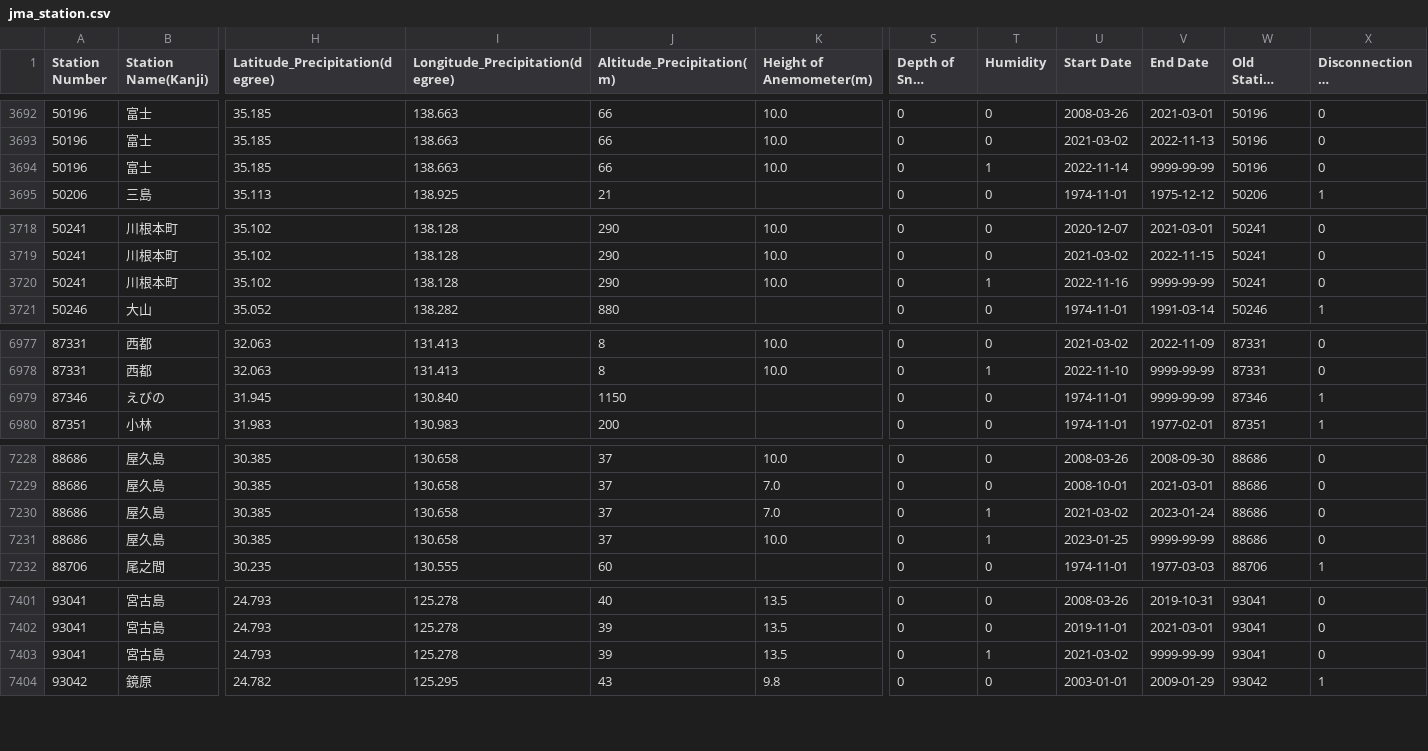
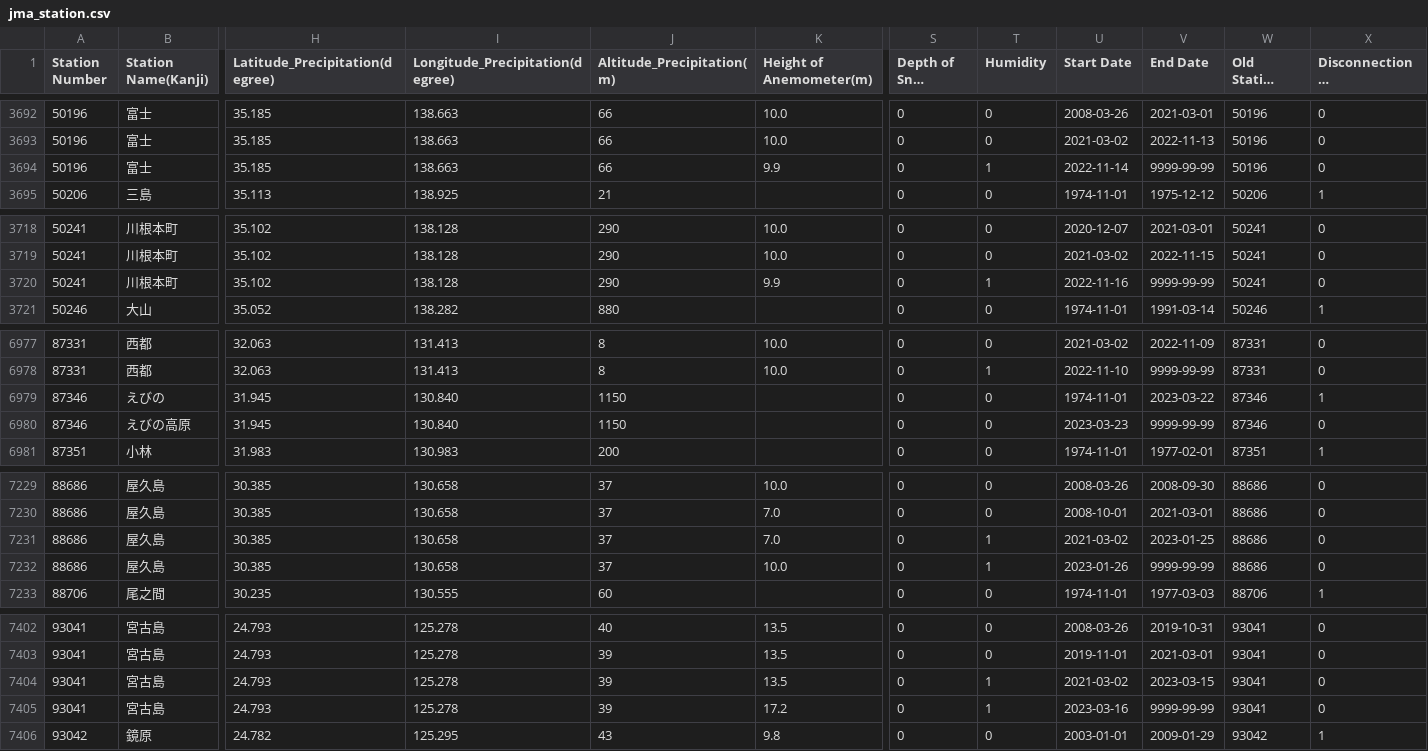
Before and after one commit to code4fukui/jma_station, a CSV file: jma_station.csv, drawn as a sheet; only a part is shown, gaps mark what is left out; long unchanged cells end in …; addresses are those after the commit; rows hold the shown columns only; the diff covers the shown part only; the diff names each change by its address in the sheet, - before the commit and + after, or states it on an @@ line.

Commit message:
update data

```diff
--- a/jma_station.csv
+++ b/jma_station.csv
-K3694 (Height of Anemometer(m)): 10.0
+K3694 (Height of Anemometer(m)): 9.9
-K3720 (Height of Anemometer(m)): 10.0
+K3720 (Height of Anemometer(m)): 9.9
-V6979 (End Date): 9999-99-99
+V6979 (End Date): 2023-03-22
+row 6980: 87346 | えびの高原 | 31.945 | 130.840 | 1150 |  | 0 | 0 | 2023-03-23 | 9999-99-99 | 87346 | 0
-V7231 (End Date): 2023-01-24
+V7231 (End Date): 2023-01-25
-U7232 (Start Date): 2023-01-25
+U7232 (Start Date): 2023-01-26
-V7404 (End Date): 9999-99-99
+V7404 (End Date): 2023-03-15
+row 7405: 93041 | 宮古島 | 24.793 | 125.278 | 39 | 17.2 | 0 | 1 | 2023-03-16 | 9999-99-99 | 93041 | 0
```
Also changed, not shown: 10 edited cells elsewhere in this file, jma_station_active.csv, 4 other files.
